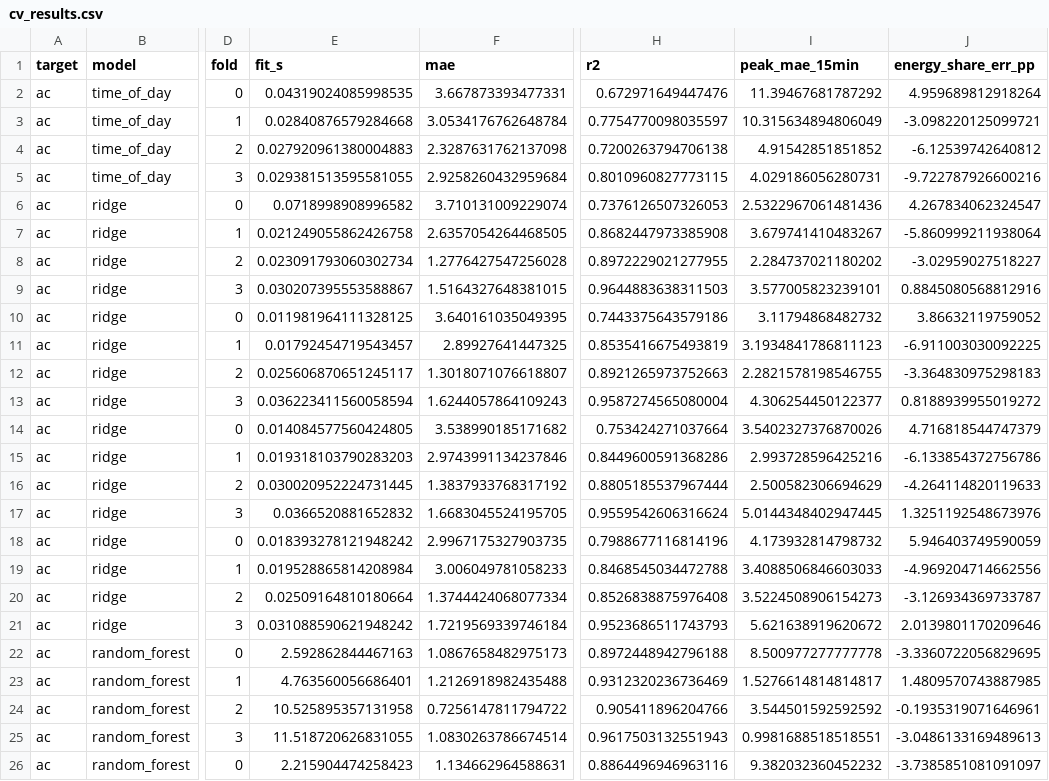
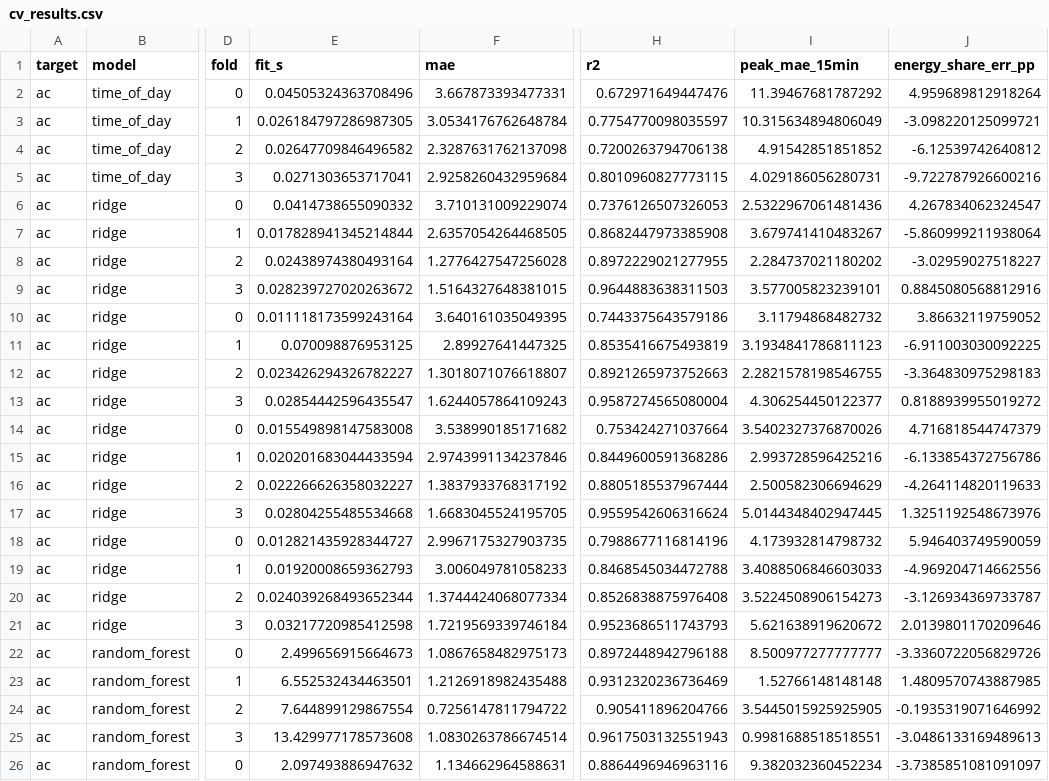
Before and after one commit to No0bmazt3r/ML-ASSIGNMENT, a CSV file: results/cv_results.csv, drawn as a sheet; only a part is shown, gaps mark what is left out; the diff covers the shown part only; the diff names each change by its address in the sheet, - before the commit and + after, or states it on an @@ line.

Commit message:
Fix minor floating-point precision issues in CSV results and enhance run_all.sh script for better UI handling
- Updated robustness_w4_to_w5.csv to correct floating-point precision in random_forest metrics.
- Adjusted test_metrics.csv for consistent floating-point precision in random_forest and light models.
- Enhanced run_all.sh to allow for selective execution of steps and improved UI opening functionality.

```diff
--- a/results/cv_results.csv
+++ b/results/cv_results.csv
-E2 (fit_s): 0.04319024085998535
+E2 (fit_s): 0.04505324363708496
-E3 (fit_s): 0.02840876579284668
+E3 (fit_s): 0.026184797286987305
-E4 (fit_s): 0.027920961380004883
+E4 (fit_s): 0.02647709846496582
-E5 (fit_s): 0.029381513595581055
+E5 (fit_s): 0.0271303653717041
-E6 (fit_s): 0.0718998908996582
+E6 (fit_s): 0.0414738655090332
-E7 (fit_s): 0.021249055862426758
+E7 (fit_s): 0.017828941345214844
-E8 (fit_s): 0.023091793060302734
+E8 (fit_s): 0.02438974380493164
-E9 (fit_s): 0.030207395553588867
+E9 (fit_s): 0.028239727020263672
-E10 (fit_s): 0.011981964111328125
+E10 (fit_s): 0.011118173599243164
-E11 (fit_s): 0.01792454719543457
+E11 (fit_s): 0.070098876953125
-E12 (fit_s): 0.025606870651245117
+E12 (fit_s): 0.023426294326782227
-E13 (fit_s): 0.036223411560058594
+E13 (fit_s): 0.02854442596435547
-E14 (fit_s): 0.014084577560424805
+E14 (fit_s): 0.015549898147583008
-E15 (fit_s): 0.019318103790283203
+E15 (fit_s): 0.020201683044433594
-E16 (fit_s): 0.030020952224731445
+E16 (fit_s): 0.022266626358032227
-E17 (fit_s): 0.0366520881652832
+E17 (fit_s): 0.02804255485534668
-E18 (fit_s): 0.018393278121948242
+E18 (fit_s): 0.012821435928344727
-E19 (fit_s): 0.019528865814208984
+E19 (fit_s): 0.01920008659362793
-E20 (fit_s): 0.02509164810180664
+E20 (fit_s): 0.024039268493652344
-E21 (fit_s): 0.031088590621948242
+E21 (fit_s): 0.03217720985412598
-E22 (fit_s): 2.592862844467163
+E22 (fit_s): 2.499656915664673
-I22 (peak_mae_15min): 8.500977277777778
+I22 (peak_mae_15min): 8.500977277777777
-J22 (energy_share_err_pp): -3.3360722056829695
+J22 (energy_share_err_pp): -3.3360722056829726
-E23 (fit_s): 4.763560056686401
+E23 (fit_s): 6.552532434463501
-I23 (peak_mae_15min): 1.5276614814814817
+I23 (peak_mae_15min): 1.52766148148148
-E24 (fit_s): 10.525895357131958
+E24 (fit_s): 7.644899129867554
-I24 (peak_mae_15min): 3.544501592592592
+I24 (peak_mae_15min): 3.5445015925925905
-J24 (energy_share_err_pp): -0.1935319071646961
+J24 (energy_share_err_pp): -0.1935319071646992
-E25 (fit_s): 11.518720626831055
+E25 (fit_s): 13.429977178573608
-E26 (fit_s): 2.215904474258423
+E26 (fit_s): 2.097493886947632
-I26 (peak_mae_15min): 9.382032360452232
+I26 (peak_mae_15min): 9.382032360452234
```
Also changed, not shown: 154 edited cells elsewhere in this file, results/robustness_w4_to_w5.csv, results/test_metrics.csv, 6 other files.
